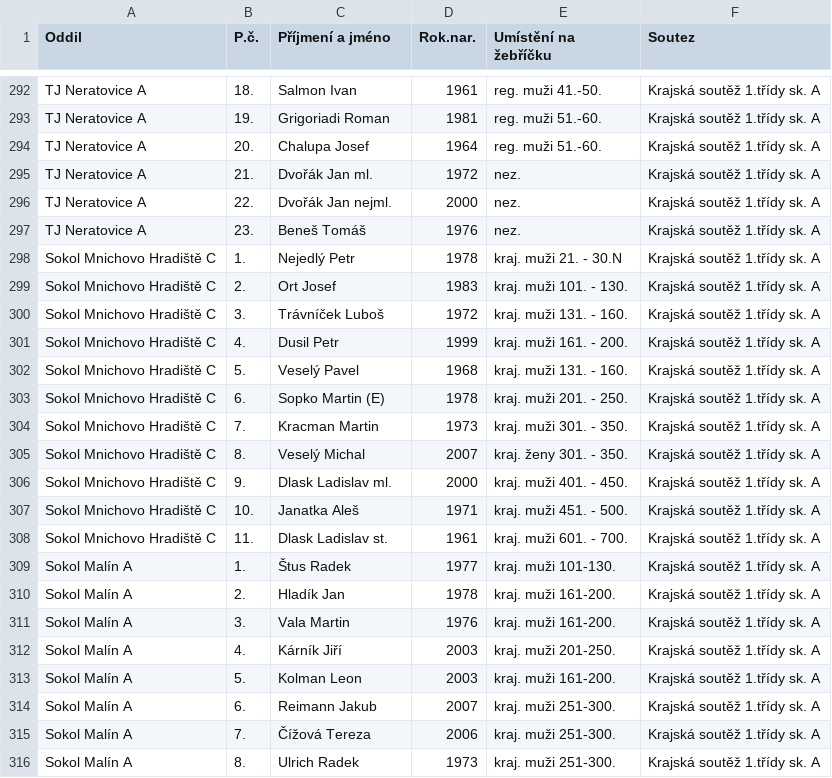
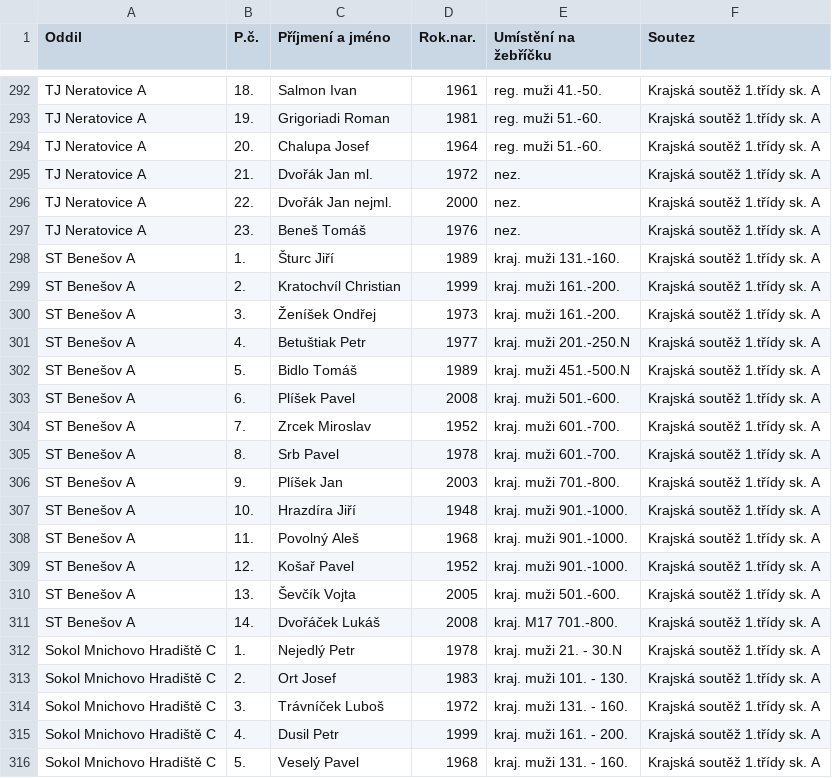
Before and after one commit to dvojtech/stis-soupisky, a CSV file: data/soupisky_420103_2025.csv, drawn as a sheet; only a part is shown, gaps mark what is left out; the shorter side is filled out with more unchanged rows; the diff names each change by its address in the sheet, - before the commit and + after, or states it on an @@ line.

```diff
--- a/data/soupisky_420103_2025.csv
+++ b/data/soupisky_420103_2025.csv
+row 298: ST Benešov A | 1. | Šturc Jiří | 1989 | kraj. muži 131.-160. | Krajská soutěž 1.třídy sk. A
+row 299: ST Benešov A | 2. | Kratochvíl Christian | 1999 | kraj. muži 161.-200. | Krajská soutěž 1.třídy sk. A
+row 300: ST Benešov A | 3. | Ženíšek Ondřej | 1973 | kraj. muži 161.-200. | Krajská soutěž 1.třídy sk. A
+row 301: ST Benešov A | 4. | Betuštiak Petr | 1977 | kraj. muži 201.-250.N | Krajská soutěž 1.třídy sk. A
+row 302: ST Benešov A | 5. | Bidlo Tomáš | 1989 | kraj. muži 451.-500.N | Krajská soutěž 1.třídy sk. A
+row 303: ST Benešov A | 6. | Plíšek Pavel | 2008 | kraj. muži 501.-600. | Krajská soutěž 1.třídy sk. A
+row 304: ST Benešov A | 7. | Zrcek Miroslav | 1952 | kraj. muži 601.-700. | Krajská soutěž 1.třídy sk. A
+row 305: ST Benešov A | 8. | Srb Pavel | 1978 | kraj. muži 601.-700. | Krajská soutěž 1.třídy sk. A
+row 306: ST Benešov A | 9. | Plíšek Jan | 2003 | kraj. muži 701.-800. | Krajská soutěž 1.třídy sk. A
+row 307: ST Benešov A | 10. | Hrazdíra Jiří | 1948 | kraj. muži 901.-1000. | Krajská soutěž 1.třídy sk. A
+row 308: ST Benešov A | 11. | Povolný Aleš | 1968 | kraj. muži 901.-1000. | Krajská soutěž 1.třídy sk. A
+row 309: ST Benešov A | 12. | Košař Pavel | 1952 | kraj. muži 901.-1000. | Krajská soutěž 1.třídy sk. A
+row 310: ST Benešov A | 13. | Ševčík Vojta | 2005 | kraj. muži 501.-600. | Krajská soutěž 1.třídy sk. A
+row 311: ST Benešov A | 14. | Dvořáček Lukáš | 2008 | kraj. M17 701.-800. | Krajská soutěž 1.třídy sk. A
```
